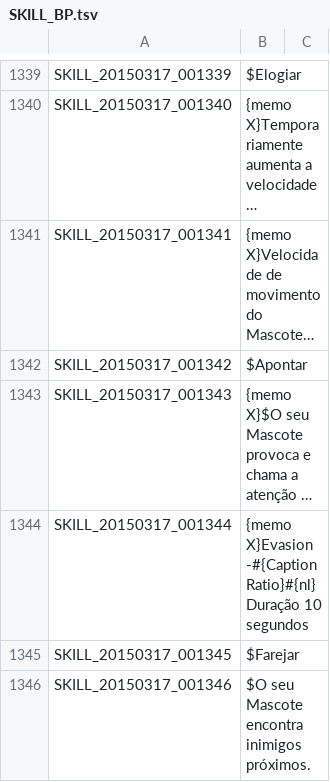
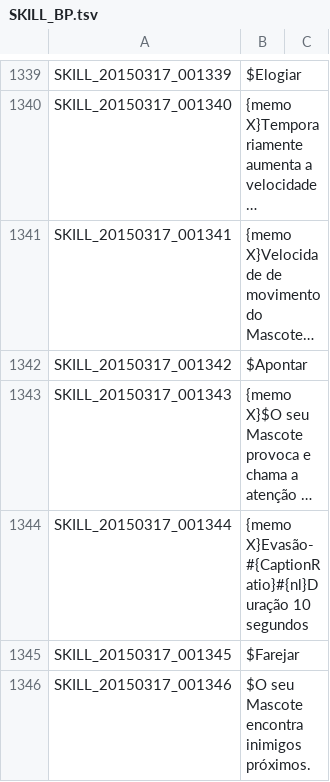
Before and after one commit to karolngs/tree_of_savior, a TSV file: SKILL_BP.tsv, drawn as a sheet; only a part is shown, gaps mark what is left out; long unchanged cells end in …; the diff covers the shown part only; the diff names each change by its address in the sheet, - before the commit and + after, or states it on an @@ line.

Commit message:
Update SKILL_BP.tsv

```diff
--- a/SKILL_BP.tsv
+++ b/SKILL_BP.tsv
-B1344: {memo X}Evasion -#{CaptionRatio}#{nl}Duração 10 segundos
+B1344: {memo X}Evasão-#{CaptionRatio}#{nl}Duração 10 segundos
```
Also changed, not shown: 8 edited cells elsewhere in this file.
